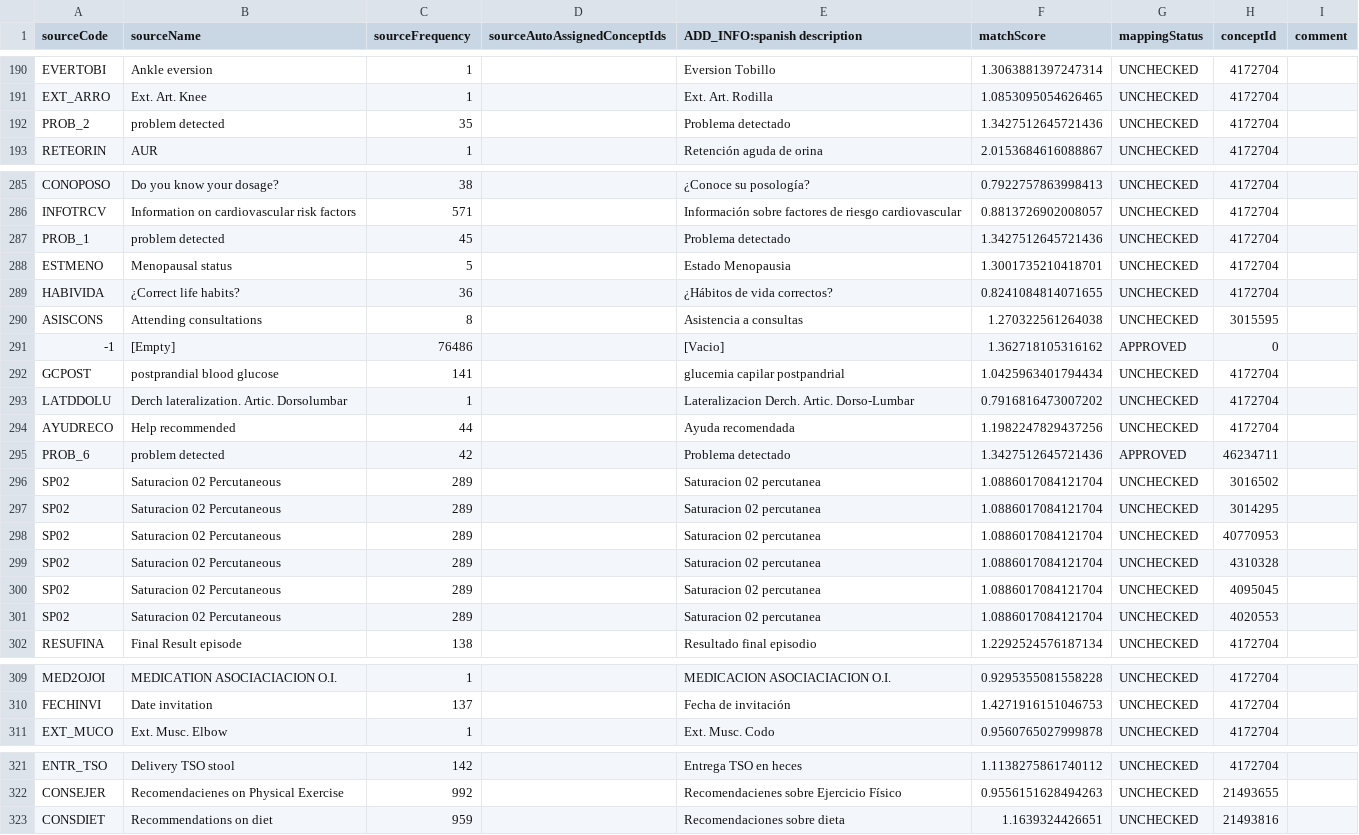
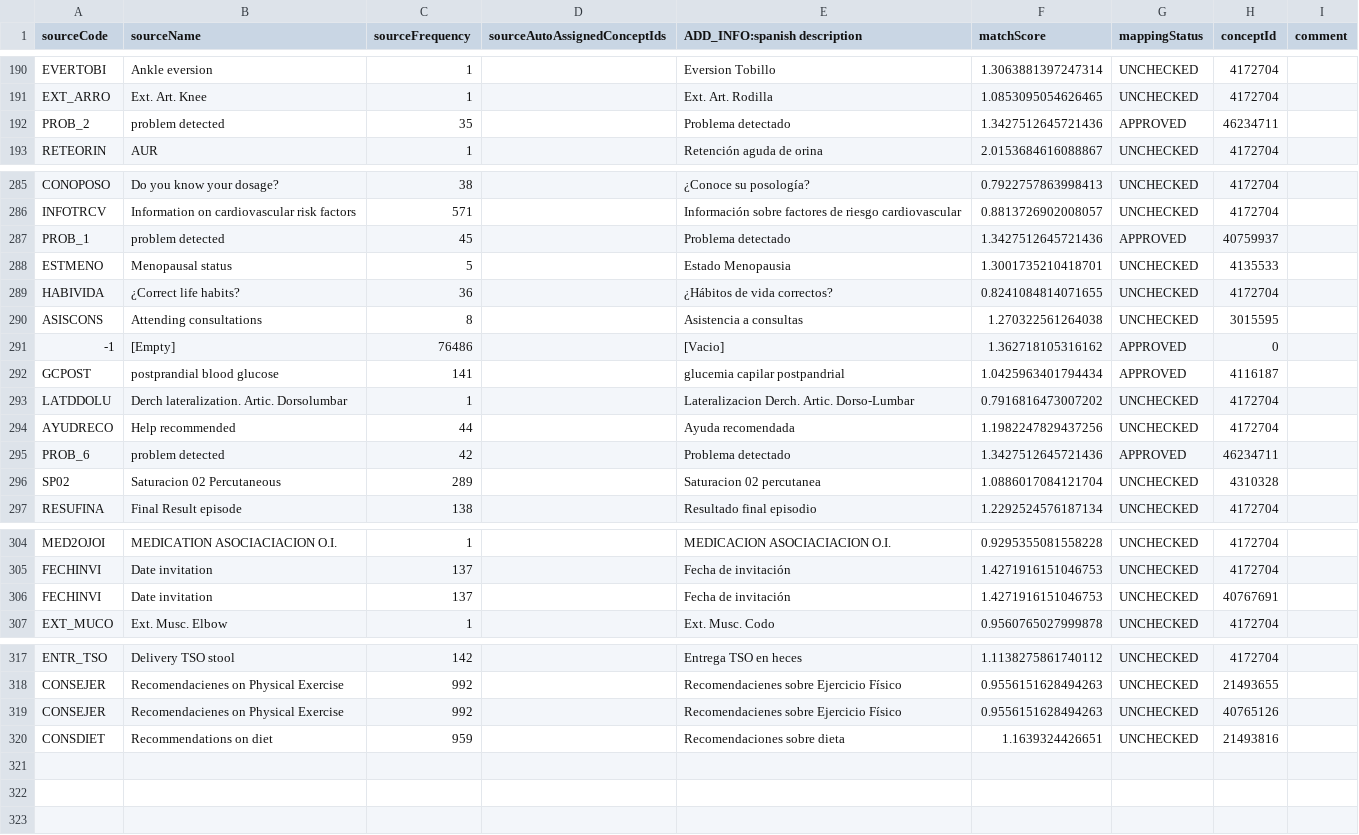
Before and after one commit to thehyve/ohdsi-etl-abucasis, a CSV file: resources/usagi/ABUCASIS_TIP_VARIABLES.csv, drawn as a sheet; only a part is shown, gaps mark what is left out; the diff covers the shown part only.

Commit message:
updated mappings

```diff
--- a/resources/usagi/ABUCASIS_TIP_VARIABLES.csv
+++ b/resources/usagi/ABUCASIS_TIP_VARIABLES.csv
@@ -191,3 +191,3 @@ EVERTOBI,Ankle eversion,1,,Eversion Tobillo,1.3063881397247314,UNCHECKED,4172704
 EXT_ARRO,Ext. Art. Knee,1,,Ext. Art. Rodilla,1.0853095054626465,UNCHECKED,4172704,
-PROB_2,problem detected,35,,Problema detectado,1.3427512645721436,UNCHECKED,4172704,
+PROB_2,problem detected,35,,Problema detectado,1.3427512645721436,APPROVED,46234711,
 RETEORIN,AUR,1,,Retención aguda de orina,2.0153684616088867,UNCHECKED,4172704,
@@ -286,4 +286,4 @@ CONOPOSO,Do you know your dosage?,38,,¿Conoce su posología?,0.7922757863998413
 INFOTRCV,Information on cardiovascular risk factors,571,,Información sobre  factores de riesgo cardiovascular,0.8813726902008057,UNCHECKED,4172704,
-PROB_1,problem detected,45,,Problema detectado,1.3427512645721436,UNCHECKED,4172704,
-ESTMENO,Menopausal status,5,,Estado Menopausia,1.3001735210418701,UNCHECKED,4172704,
+PROB_1,problem detected,45,,Problema detectado,1.3427512645721436,APPROVED,40759937,
+ESTMENO,Menopausal status,5,,Estado Menopausia,1.3001735210418701,UNCHECKED,4135533,
 HABIVIDA,¿Correct life habits?,36,,¿Hábitos de vida correctos?,0.8241084814071655,UNCHECKED,4172704,
@@ -291,3 +291,3 @@ ASISCONS,Attending consultations,8,,Asistencia a consultas,1.270322561264038,UNC
 -1,[Empty],76486,,[Vacio],1.362718105316162,APPROVED,0,
-GCPOST,postprandial blood glucose,141,,glucemia capilar postpandrial,1.0425963401794434,UNCHECKED,4172704,
+GCPOST,postprandial blood glucose,141,,glucemia capilar postpandrial,1.0425963401794434,APPROVED,4116187,
 LATDDOLU,Derch lateralization. Artic. Dorsolumbar,1,,Lateralizacion Derch. Artic. Dorso-Lumbar,0.7916816473007202,UNCHECKED,4172704,
@@ -295,8 +295,3 @@ AYUDRECO,Help recommended,44,,Ayuda recomendada,1.1982247829437256,UNCHECKED,417
 PROB_6,problem detected,42,,Problema detectado,1.3427512645721436,APPROVED,46234711,
-SP02,Saturacion 02 Percutaneous,289,,Saturacion 02 percutanea,1.0886017084121704,UNCHECKED,3016502,
-SP02,Saturacion 02 Percutaneous,289,,Saturacion 02 percutanea,1.0886017084121704,UNCHECKED,3014295,
-SP02,Saturacion 02 Percutaneous,289,,Saturacion 02 percutanea,1.0886017084121704,UNCHECKED,40770953,
 SP02,Saturacion 02 Percutaneous,289,,Saturacion 02 percutanea,1.0886017084121704,UNCHECKED,4310328,
-SP02,Saturacion 02 Percutaneous,289,,Saturacion 02 percutanea,1.0886017084121704,UNCHECKED,4095045,
-SP02,Saturacion 02 Percutaneous,289,,Saturacion 02 percutanea,1.0886017084121704,UNCHECKED,4020553,
 RESUFINA,Final Result episode,138,,Resultado final episodio,1.2292524576187134,UNCHECKED,4172704,
@@ -310,2 +305,3 @@ MED2OJOI,MEDICATION ASOCIACIACION O.I.,1,,MEDICACION ASOCIACIACION O.I.,0.929535
 FECHINVI,Date invitation,137,,Fecha de invitación,1.4271916151046753,UNCHECKED,4172704,
+FECHINVI,Date invitation,137,,Fecha de invitación,1.4271916151046753,UNCHECKED,40767691,
 EXT_MUCO,Ext. Musc. Elbow,1,,Ext. Musc. Codo,0.9560765027999878,UNCHECKED,4172704,
@@ -322,2 +318,3 @@ ENTR_TSO,Delivery TSO stool,142,,Entrega TSO en heces,1.1138275861740112,UNCHECK
 CONSEJER,Recomendacienes on Physical Exercise,992,,Recomendacienes sobre Ejercicio Físico,0.9556151628494263,UNCHECKED,21493655,
+CONSEJER,Recomendacienes on Physical Exercise,992,,Recomendacienes sobre Ejercicio Físico,0.9556151628494263,UNCHECKED,40765126,
 CONSDIET,Recommendations on diet,959,,Recomendaciones sobre dieta,1.1639324426651,UNCHECKED,21493816,
```
Also changed, not shown: 9 edited cells elsewhere in this file.
